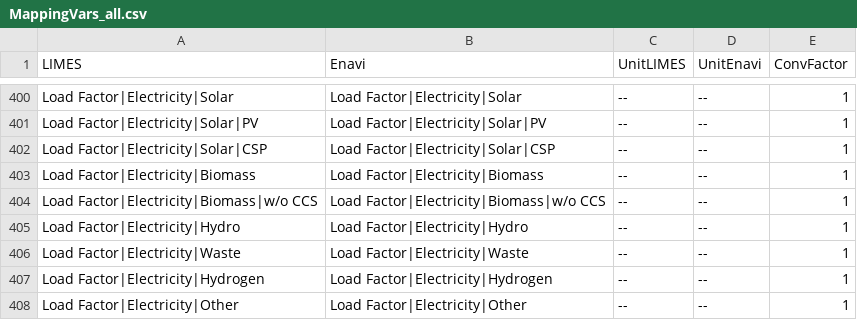
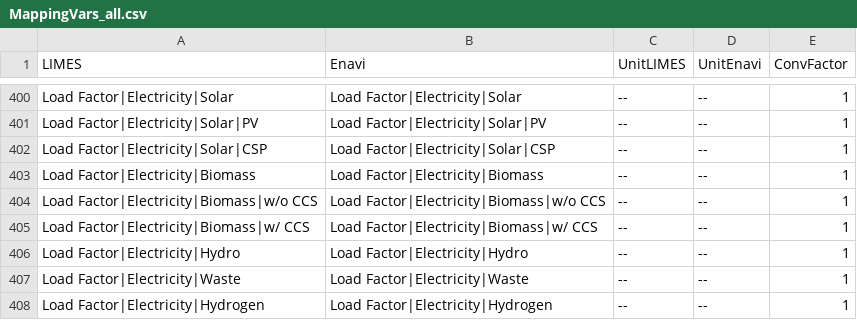
Before and after one commit to pik-piam/limes, a CSV file: inst/extdata/MappingVars_all.csv, drawn as a sheet; only a part is shown, gaps mark what is left out; the shorter side is filled out with more unchanged rows; the diff names each change by its address in the sheet, - before the commit and + after, or states it on an @@ line.

```diff
--- a/inst/extdata/MappingVars_all.csv
+++ b/inst/extdata/MappingVars_all.csv
+row 405: Load Factor|Electricity|Biomass|w/ CCS | Load Factor|Electricity|Biomass|w/ CCS | -- | -- | 1
```
Also changed, not shown: inst/extdata/MappingVars.csv, 3 other files.
